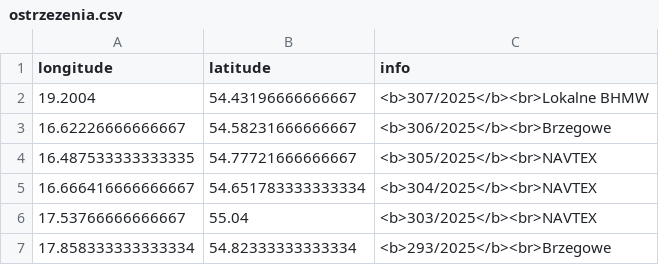
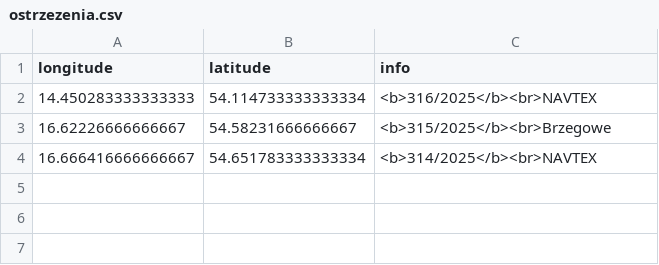
Before and after one commit to KamilSukiennik/wspolrzedne, a CSV file: ostrzezenia.csv, drawn as a sheet.

Commit message:
Aktualizacja pliku ostrzezenia.csv

```diff
--- a/ostrzezenia.csv
+++ b/ostrzezenia.csv
@@ -1,7 +1,4 @@
 longitude,latitude,info
-19.2004,54.43196666666667,<b>307/2025</b><br>Lokalne BHMW
-16.62226666666667,54.58231666666667,<b>306/2025</b><br>Brzegowe
-16.487533333333335,54.77721666666667,<b>305/2025</b><br>NAVTEX
-16.666416666666667,54.651783333333334,<b>304/2025</b><br>NAVTEX
-17.53766666666667,55.04,<b>303/2025</b><br>NAVTEX
-17.858333333333334,54.82333333333334,<b>293/2025</b><br>Brzegowe
+14.450283333333333,54.114733333333334,<b>316/2025</b><br>NAVTEX
+16.62226666666667,54.58231666666667,<b>315/2025</b><br>Brzegowe
+16.666416666666667,54.651783333333334,<b>314/2025</b><br>NAVTEX
```
